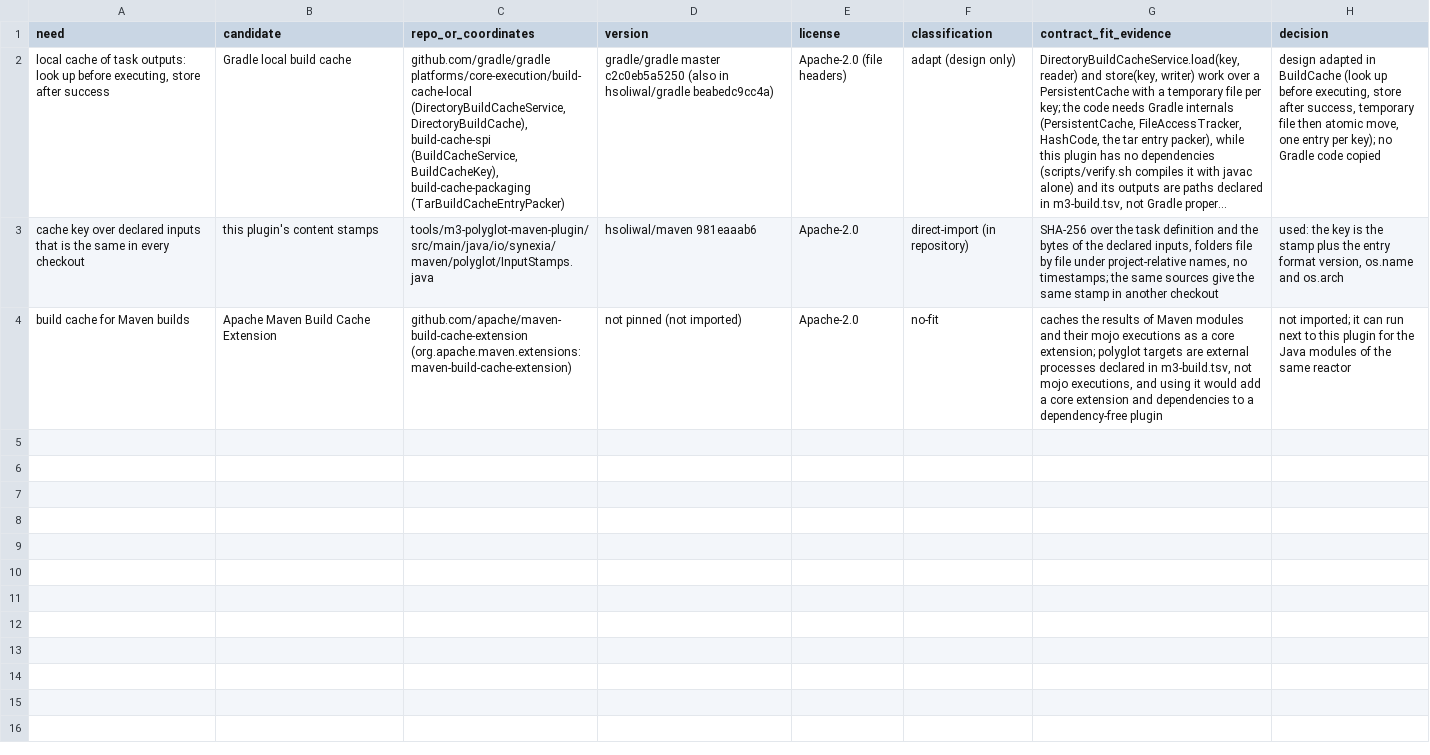
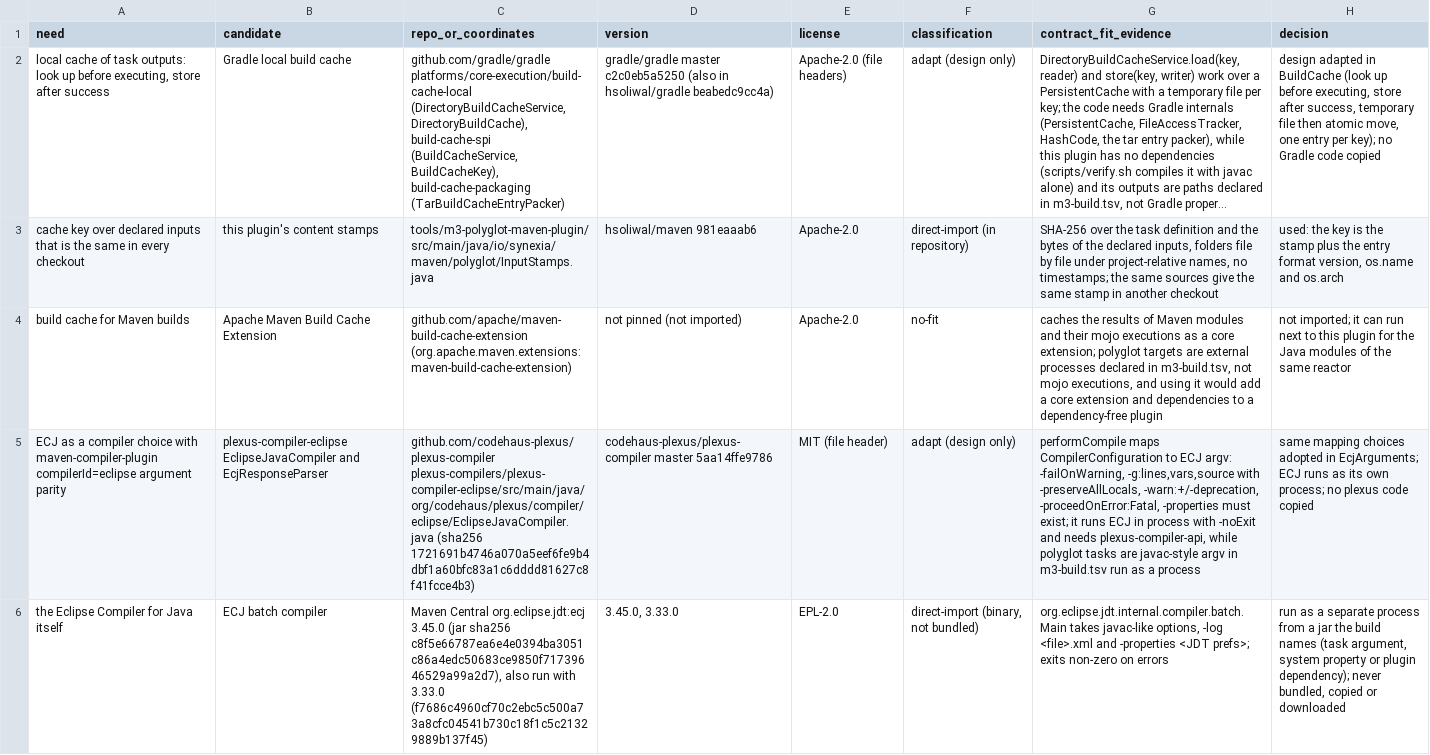
Before and after one commit to hsoliwal/maven, a TSV file: tools/m3-polyglot-maven-plugin/FOSS_REUSE_DECISION.tsv, drawn as a sheet; only a part is shown; long unchanged cells end in …; the diff covers the shown part only; the diff names each change by its address in the sheet, - before the commit and + after, or states it on an @@ line.

Commit message:
Polyglot plugin: ECJ compiler provider, .NET test reports and NuGet attach
ECJ: @m3:ecj:compiler:java runs ECJ's batch compiler from a jar the build
names (task argument, system property or plugin dependency, optional
SHA-256 pin). Javac-style arguments map to ECJ as plexus-compiler-eclipse
maps maven-compiler-plugin settings for compilerId=eclipse. The inline
-Xplugin:M3AST atomizer is refused under ECJ unless --m3-atomizer=skip
drops it explicitly.

.NET: the Mavenizer's .NET block moves to DotnetSteps and now also detects
.fsproj and .vbproj: dotnet restore (--locked-mode with a lock file),
build, test with the TRX logger through @m3:surefire:interpreter:trx (old
TRX removed, reports written even when tests fail, the tool's exit status
kept), and pack into target/nuget. The new attach goal attaches .nupkg and
.snupkg files with the package id from the .nuspec as classifier; the
generated profile binds it after the package run.

Tests: EcjCompilerProviderContractTestMain (a live ECJ compile when
-Dm3.polyglot.ecj.jar is set) and DotnetReportsContractTestMain (fixture:
a real xUnit TRX with user and folder names neutralised), wired into the
pom and verify.sh. Provider inventory and Mavenizer expectations updated.

```diff
--- a/tools/m3-polyglot-maven-plugin/FOSS_REUSE_DECISION.tsv
+++ b/tools/m3-polyglot-maven-plugin/FOSS_REUSE_DECISION.tsv
+row 5: ECJ as a compiler choice with maven-compiler-plugin compilerId=eclipse argument parity | plexus-compiler-eclipse EclipseJavaCompiler and EcjResponseParser | github.com/codehaus-plexus/plexus-compiler plexus-compilers/plexus-compiler-eclipse/src/main/java/org/codehaus/plexus/compiler/eclipse/EclipseJavaCompiler.java (sha256 1721691b4746a070a5eef6fe9b4dbf1a60bfc83a1c6dddd81627c8f41fcce4b3) | codehaus-plexus/plexus-compiler master 5aa14ffe9786 | MIT (file header) | adapt (design only) | performCompile maps CompilerConfiguration to ECJ argv: -failOnWarning, -g:lines,vars,source with -preserveAllLocals, -warn:+/-deprecation, -proceedOnError:Fatal, -properties must exist; it runs ECJ in process with -noExit and needs plexus-compiler-api, while polyglot tasks are javac-style argv in m3-build.tsv run as a process | same mapping choices adopted in EcjArguments; ECJ runs as its own process; no plexus code copied
+row 6: the Eclipse Compiler for Java itself | ECJ batch compiler | Maven Central org.eclipse.jdt:ecj 3.45.0 (jar sha256 c8f5e66787ea6e4e0394ba3051c86a4edc50683ce9850f71739646529a99a2d7), also run with 3.33.0 (f7686c4960cf70c2ebc5c500a73a8cfc04541b730c18f1c5c21329889b137f45) | 3.45.0, 3.33.0 | EPL-2.0 | direct-import (binary, not bundled) | org.eclipse.jdt.internal.compiler.batch.Main takes javac-like options, -log <file>.xml and -properties <JDT prefs>; exits non-zero on errors | run as a separate process from a jar the build names (task argument, system property or plugin dependency); never bundled, copied or downloaded
```
Also changed, not shown: 5 added rows elsewhere in this file, 19 other files.
